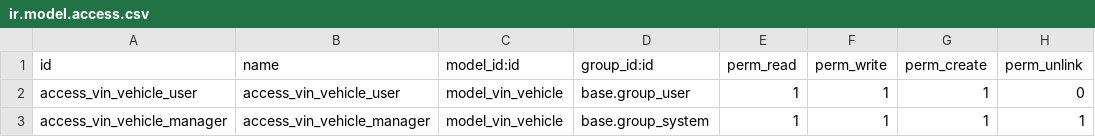
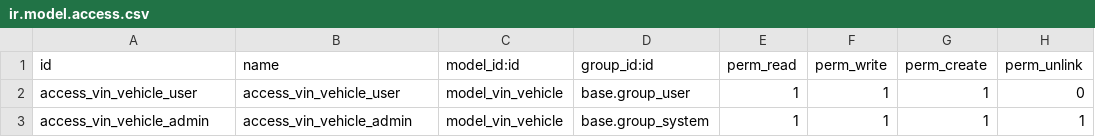
Before and after one commit to vintrade/vintrade, a CSV file: addons/vintrade_vehicle/security/ir.model.access.csv, drawn as a sheet.

```diff
--- a/addons/vintrade_vehicle/security/ir.model.access.csv
+++ b/addons/vintrade_vehicle/security/ir.model.access.csv
@@ -2,2 +2,2 @@ id,name,model_id:id,group_id:id,perm_read,perm_write,perm_create,perm_unlink
 access_vin_vehicle_user,access_vin_vehicle_user,model_vin_vehicle,base.group_user,1,1,1,0
-access_vin_vehicle_manager,access_vin_vehicle_manager,model_vin_vehicle,base.group_system,1,1,1,1
+access_vin_vehicle_admin,access_vin_vehicle_admin,model_vin_vehicle,base.group_system,1,1,1,1
```
Also changed, not shown: 8 other files.
